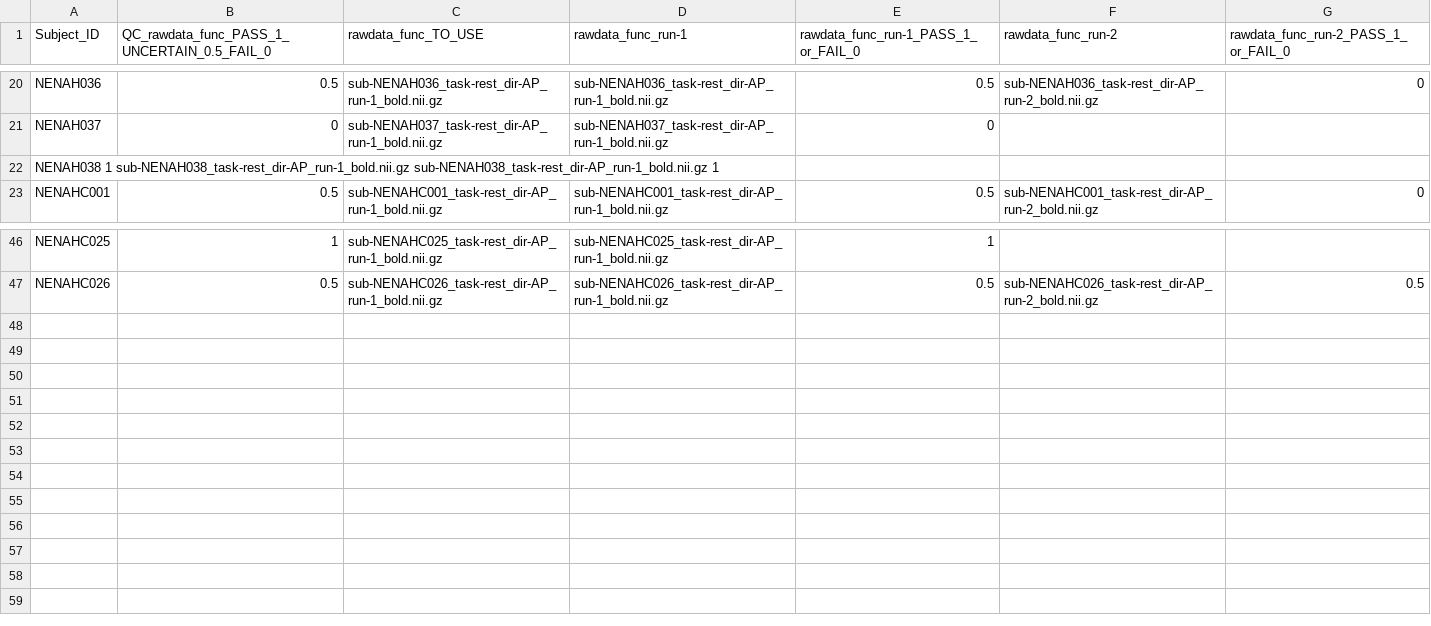
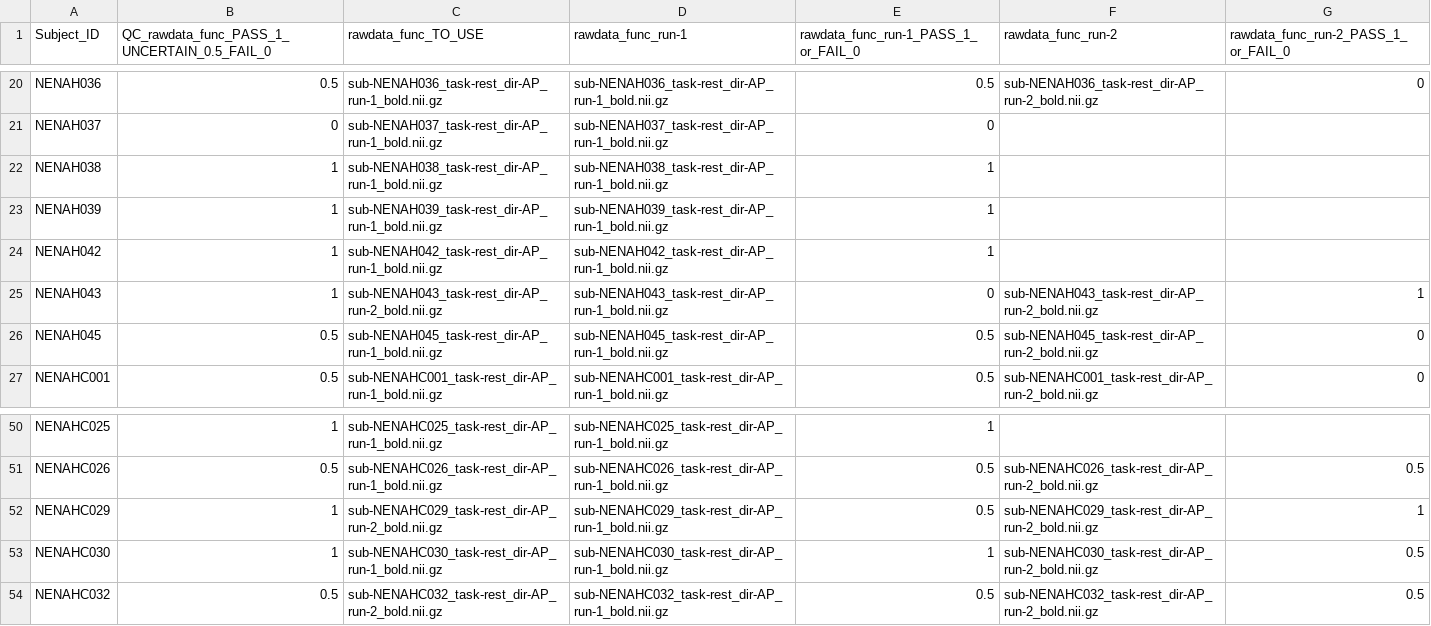
Before and after one commit to sotnir/NENAH-BIDS, a CSV file: QC/QC_MRIQC_func.csv, drawn as a sheet; only a part is shown, gaps mark what is left out; removed rows and columns are numbered as before the commit, all else as after; the diff names each change by its address in the sheet, - before the commit and + after, or states it on an @@ line.

Commit message:
updated MRIQC 2022-02-27

```diff
--- a/QC/QC_MRIQC_func.csv
+++ b/QC/QC_MRIQC_func.csv
-row 22: NENAH038 1 sub-NENAH038_task-rest_dir-AP_run-1_bold.nii.gz sub-NENAH038_task-rest_dir-AP_run-1_bold.nii.gz 1
+row 22: NENAH038 | 1 | sub-NENAH038_task-rest_dir-AP_run-1_bold.nii.gz | sub-NENAH038_task-rest_dir-AP_run-1_bold.nii.gz | 1
+row 23: NENAH039 | 1 | sub-NENAH039_task-rest_dir-AP_run-1_bold.nii.gz | sub-NENAH039_task-rest_dir-AP_run-1_bold.nii.gz | 1
+row 24: NENAH042 | 1 | sub-NENAH042_task-rest_dir-AP_run-1_bold.nii.gz | sub-NENAH042_task-rest_dir-AP_run-1_bold.nii.gz | 1
+row 25: NENAH043 | 1 | sub-NENAH043_task-rest_dir-AP_run-2_bold.nii.gz | sub-NENAH043_task-rest_dir-AP_run-1_bold.nii.gz | 0 | sub-NENAH043_task-rest_dir-AP_run-2_bold.nii.gz | 1
+row 26: NENAH045 | 0.5 | sub-NENAH045_task-rest_dir-AP_run-1_bold.nii.gz | sub-NENAH045_task-rest_dir-AP_run-1_bold.nii.gz | 0.5 | sub-NENAH045_task-rest_dir-AP_run-2_bold.nii.gz | 0
+row 52: NENAHC029 | 1 | sub-NENAHC029_task-rest_dir-AP_run-2_bold.nii.gz | sub-NENAHC029_task-rest_dir-AP_run-1_bold.nii.gz | 0.5 | sub-NENAHC029_task-rest_dir-AP_run-2_bold.nii.gz | 1
+row 53: NENAHC030 | 1 | sub-NENAHC030_task-rest_dir-AP_run-1_bold.nii.gz | sub-NENAHC030_task-rest_dir-AP_run-1_bold.nii.gz | 1 | sub-NENAHC030_task-rest_dir-AP_run-2_bold.nii.gz | 0.5
+row 54: NENAHC032 | 0.5 | sub-NENAHC032_task-rest_dir-AP_run-2_bold.nii.gz | sub-NENAHC032_task-rest_dir-AP_run-1_bold.nii.gz | 0.5 | sub-NENAHC032_task-rest_dir-AP_run-2_bold.nii.gz | 0.5
```
Also changed, not shown: QC/QC_MRIQC_anat.csv.
